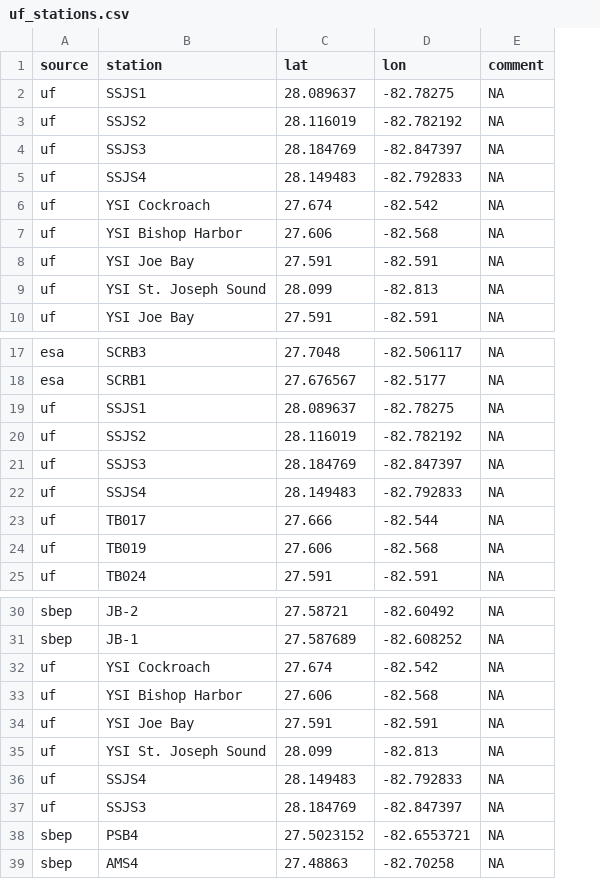
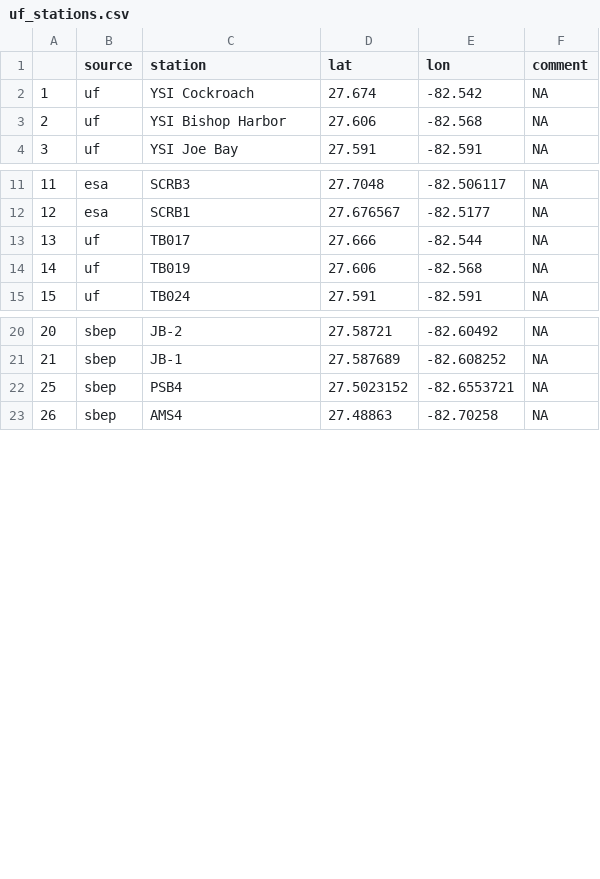
Before and after one commit to tbep-tech/piney-point, a CSV file: data/raw/uf_stations.csv, drawn as a sheet; only a part is shown, gaps mark what is left out; removed rows and columns are numbered as before the commit, all else as after; the diff covers the shown part only; the diff names each change by its address in the sheet, - before the commit and + after, or states it on an @@ line.

```diff
--- a/data/raw/uf_stations.csv
+++ b/data/raw/uf_stations.csv
+column A, rows 2-4: 1 | 2 | 3; rows 11-15: 11 | 12 | 13 | 14 | 15; rows 20-23: 20 | 21 | 25 | 26
-row 2: uf | SSJS1 | 28.089637 | -82.78275 | NA
-row 3: uf | SSJS2 | 28.116019 | -82.782192 | NA
-row 4: uf | SSJS3 | 28.184769 | -82.847397 | NA
-row 5: uf | SSJS4 | 28.149483 | -82.792833 | NA
-row 8: uf | YSI Joe Bay | 27.591 | -82.591 | NA
-row 9: uf | YSI St. Joseph Sound | 28.099 | -82.813 | NA
-row 19: uf | SSJS1 | 28.089637 | -82.78275 | NA
-row 20: uf | SSJS2 | 28.116019 | -82.782192 | NA
-row 21: uf | SSJS3 | 28.184769 | -82.847397 | NA
-row 22: uf | SSJS4 | 28.149483 | -82.792833 | NA
-row 32: uf | YSI Cockroach | 27.674 | -82.542 | NA
-row 33: uf | YSI Bishop Harbor | 27.606 | -82.568 | NA
-row 34: uf | YSI Joe Bay | 27.591 | -82.591 | NA
-row 35: uf | YSI St. Joseph Sound | 28.099 | -82.813 | NA
-row 36: uf | SSJS4 | 28.149483 | -82.792833 | NA
-row 37: uf | SSJS3 | 28.184769 | -82.847397 | NA
```
Also changed, not shown: 1 removed row elsewhere in this file, data/raw/wq_stations_all.csv, 6 other files.
